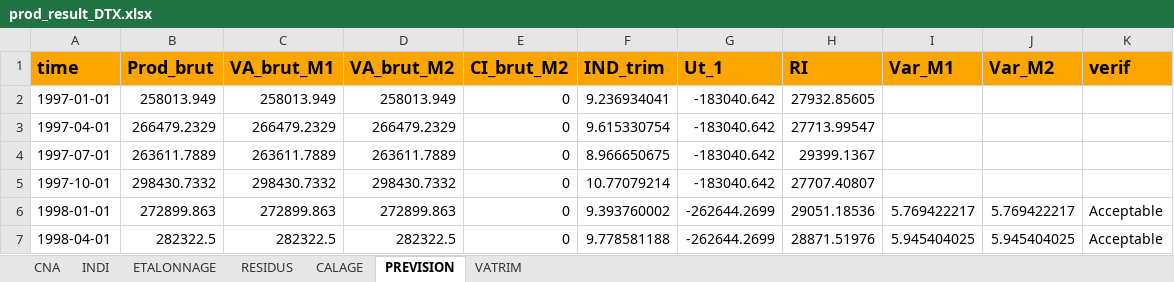
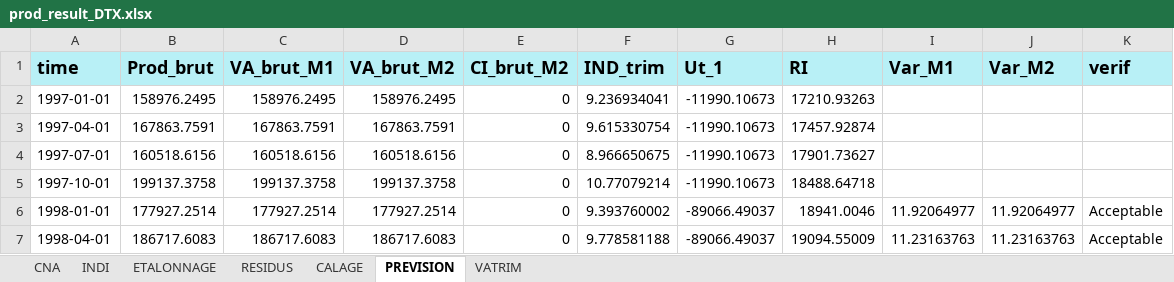
Before and after one commit to luckymaxtser/Compte_trim, an Excel workbook: prod_result_DTX.xlsx, sheet PREVISION, drawn as a sheet; only a part is shown; values as stored, in another font and other column widths than the file's, no borders; the diff covers the shown part only; the diff names each change by its address in the sheet, - before the commit and + after, or states it on an @@ line.

```diff
--- a/prod_result_DTX.xlsx (sheet PREVISION)
+++ b/prod_result_DTX.xlsx (sheet PREVISION)
-A1:K1 fill: #FFA500
+A1:K1 fill: #B8F0F6
-B2 (Prod_brut): 258013.949
+B2 (Prod_brut): 158976.2495
-C2 (VA_brut_M1): 258013.949
+C2 (VA_brut_M1): 158976.2495
-D2 (VA_brut_M2): 258013.949
+D2 (VA_brut_M2): 158976.2495
-G2:G5 (Ut_1): -183040.642
+G2:G5 (Ut_1): -11990.10673
-H2 (RI): 27932.85605
+H2 (RI): 17210.93263
-B3 (Prod_brut): 266479.2329
+B3 (Prod_brut): 167863.7591
-C3 (VA_brut_M1): 266479.2329
+C3 (VA_brut_M1): 167863.7591
-D3 (VA_brut_M2): 266479.2329
+D3 (VA_brut_M2): 167863.7591
-H3 (RI): 27713.99547
+H3 (RI): 17457.92874
-B4 (Prod_brut): 263611.7889
+B4 (Prod_brut): 160518.6156
-C4 (VA_brut_M1): 263611.7889
+C4 (VA_brut_M1): 160518.6156
-D4 (VA_brut_M2): 263611.7889
+D4 (VA_brut_M2): 160518.6156
-H4 (RI): 29399.1367
+H4 (RI): 17901.73627
-B5 (Prod_brut): 298430.7332
+B5 (Prod_brut): 199137.3758
-C5 (VA_brut_M1): 298430.7332
+C5 (VA_brut_M1): 199137.3758
-D5 (VA_brut_M2): 298430.7332
+D5 (VA_brut_M2): 199137.3758
-H5 (RI): 27707.40807
+H5 (RI): 18488.64718
-B6 (Prod_brut): 272899.863
+B6 (Prod_brut): 177927.2514
-C6 (VA_brut_M1): 272899.863
+C6 (VA_brut_M1): 177927.2514
-D6 (VA_brut_M2): 272899.863
+D6 (VA_brut_M2): 177927.2514
-G6:G7 (Ut_1): -262644.2699
+G6:G7 (Ut_1): -89066.49037
-H6 (RI): 29051.18536
+H6 (RI): 18941.0046
-I6 (Var_M1): 5.769422217
+I6 (Var_M1): 11.92064977
-J6 (Var_M2): 5.769422217
+J6 (Var_M2): 11.92064977
-B7 (Prod_brut): 282322.5
+B7 (Prod_brut): 186717.6083
-C7 (VA_brut_M1): 282322.5
+C7 (VA_brut_M1): 186717.6083
-D7 (VA_brut_M2): 282322.5
+D7 (VA_brut_M2): 186717.6083
-H7 (RI): 28871.51976
+H7 (RI): 19094.55009
-I7 (Var_M1): 5.945404025
+I7 (Var_M1): 11.23163763
-J7 (Var_M2): 5.945404025
+J7 (Var_M2): 11.23163763
```
Also changed, not shown: 16 removed rows and 664 edited cells elsewhere in this sheet, sheet CALAGE, sheet ETALONNAGE, sheet VATRIM, sheet RESIDUS, sheet INDI, sheet CNA.
